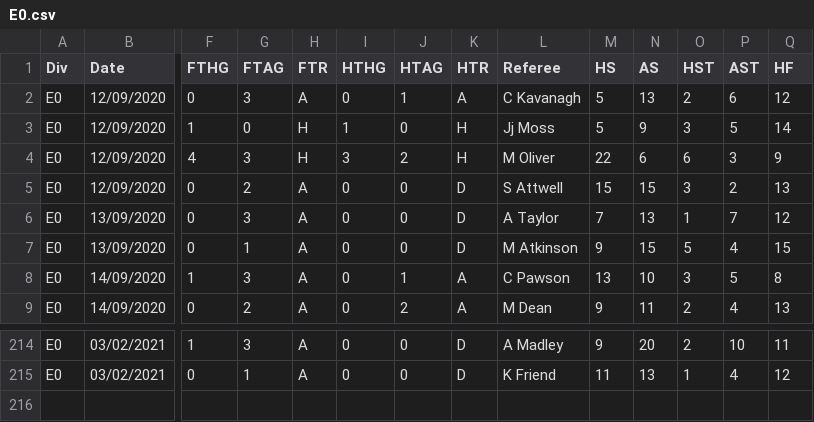
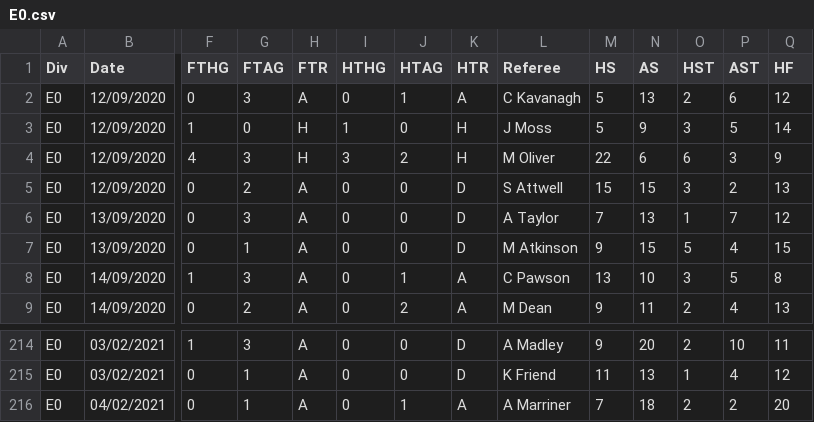
Before and after one commit to gitboyzorro5/FDAS, a CSV file: E0.csv, drawn as a sheet; only a part is shown, gaps mark what is left out; rows hold the shown columns only; the diff names each change by its address in the sheet, - before the commit and + after, or states it on an @@ line.

```diff
--- a/E0.csv
+++ b/E0.csv
-L3 (Referee): Jj Moss
+L3 (Referee): J Moss
+row 216: E0 | 04/02/2021 | 0 | 1 | A | 0 | 1 | A | A Marriner | 7 | 18 | 2 | 2 | 20
```
Also changed, not shown: P1.csv, T1.csv, 15 other files.
